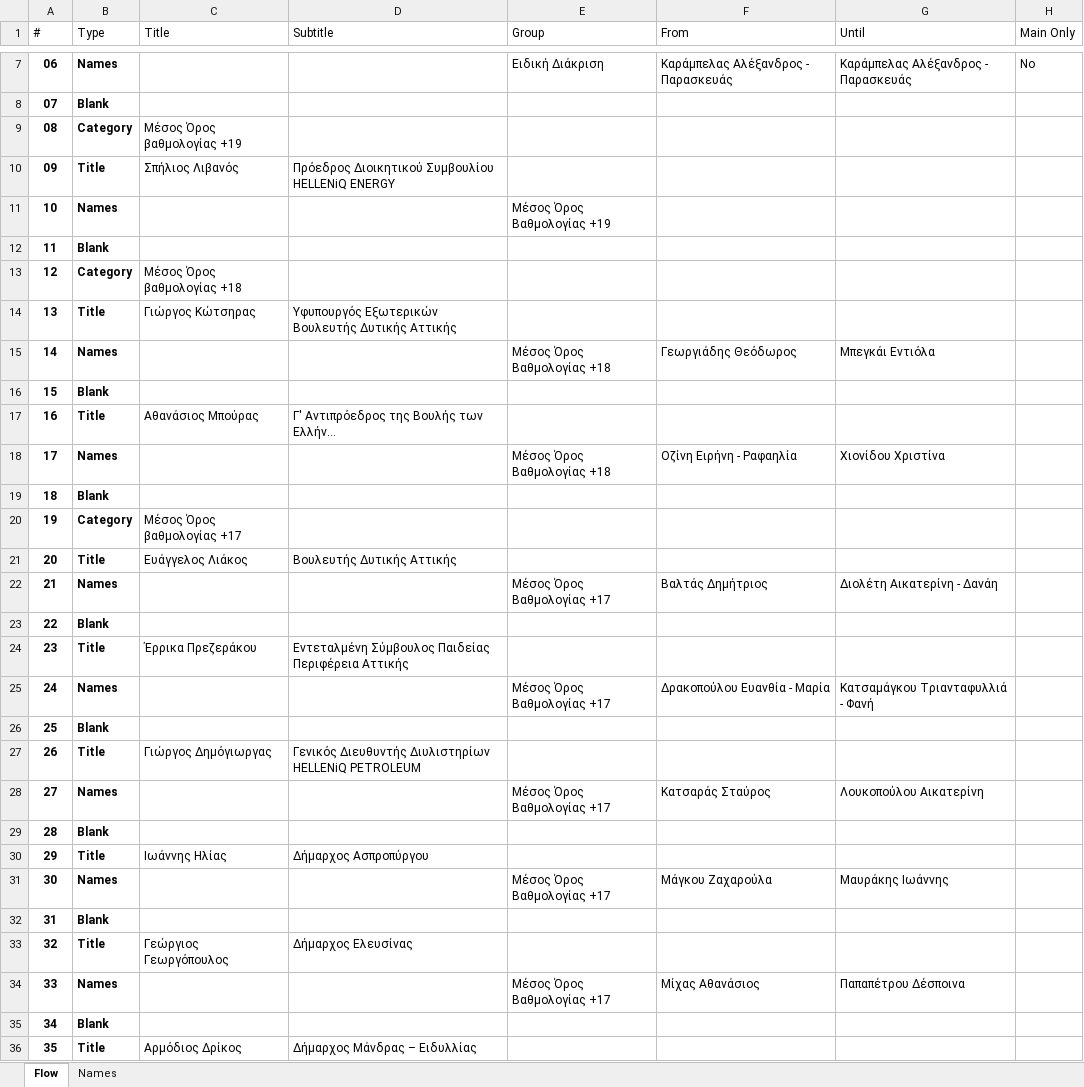
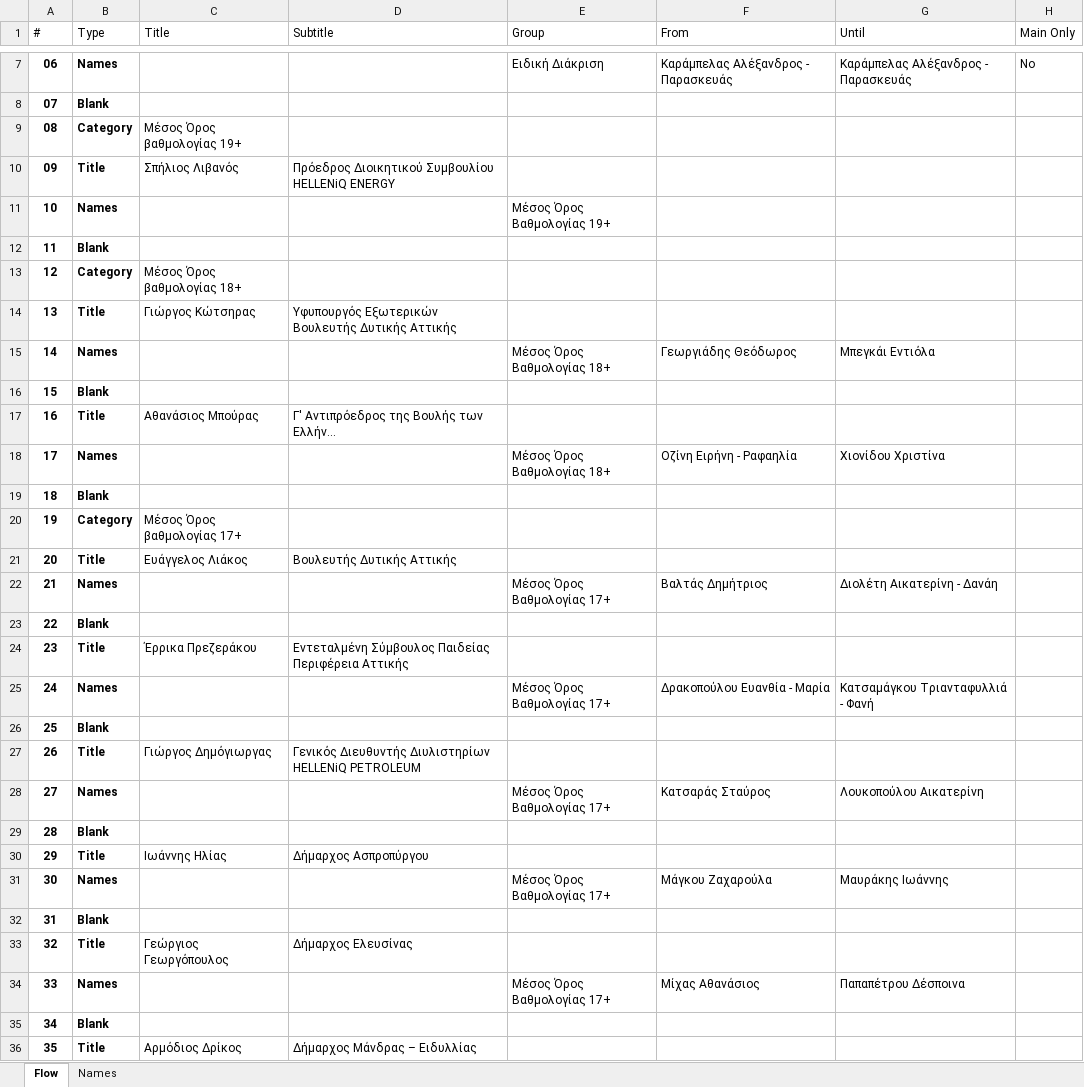
Before and after one commit to miagg/dualpresenter, an Excel workbook: resources/template.xlsx, sheet Flow, drawn as a sheet; only a part is shown, gaps mark what is left out; long unchanged cells end in …; values as stored, in another font and other column widths than the file's, no borders; conditional formats and table styles not drawn; the diff covers the shown part only; the diff names each change by its address in the sheet, - before the commit and + after, or states it on an @@ line.

```diff
--- a/resources/template.xlsx (sheet Flow)
+++ b/resources/template.xlsx (sheet Flow)
-C9 (Title): Μέσος Όρος βαθμολογίας +19
+C9 (Title): Μέσος Όρος βαθμολογίας 19+
-E11 (Group): Μέσος Όρος Βαθμολογίας +19
+E11 (Group): Μέσος Όρος Βαθμολογίας 19+
-C13 (Title): Μέσος Όρος βαθμολογίας +18
+C13 (Title): Μέσος Όρος βαθμολογίας 18+
-E15 (Group): Μέσος Όρος Βαθμολογίας +18
+E15 (Group): Μέσος Όρος Βαθμολογίας 18+
-E18 (Group): Μέσος Όρος Βαθμολογίας +18
+E18 (Group): Μέσος Όρος Βαθμολογίας 18+
-C20 (Title): Μέσος Όρος βαθμολογίας +17
+C20 (Title): Μέσος Όρος βαθμολογίας 17+
-E22 (Group): Μέσος Όρος Βαθμολογίας +17
+E22 (Group): Μέσος Όρος Βαθμολογίας 17+
-E25 (Group): Μέσος Όρος Βαθμολογίας +17
+E25 (Group): Μέσος Όρος Βαθμολογίας 17+
-E28 (Group): Μέσος Όρος Βαθμολογίας +17
+E28 (Group): Μέσος Όρος Βαθμολογίας 17+
-E31 (Group): Μέσος Όρος Βαθμολογίας +17
+E31 (Group): Μέσος Όρος Βαθμολογίας 17+
-E34 (Group): Μέσος Όρος Βαθμολογίας +17
+E34 (Group): Μέσος Όρος Βαθμολογίας 17+
```
Also changed, not shown: 8 edited cells elsewhere in this sheet, sheet Names, 3 other files.
